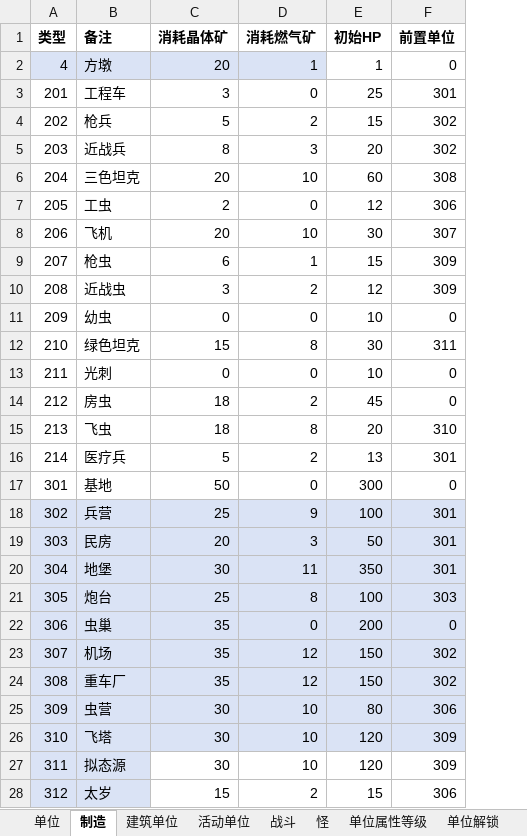
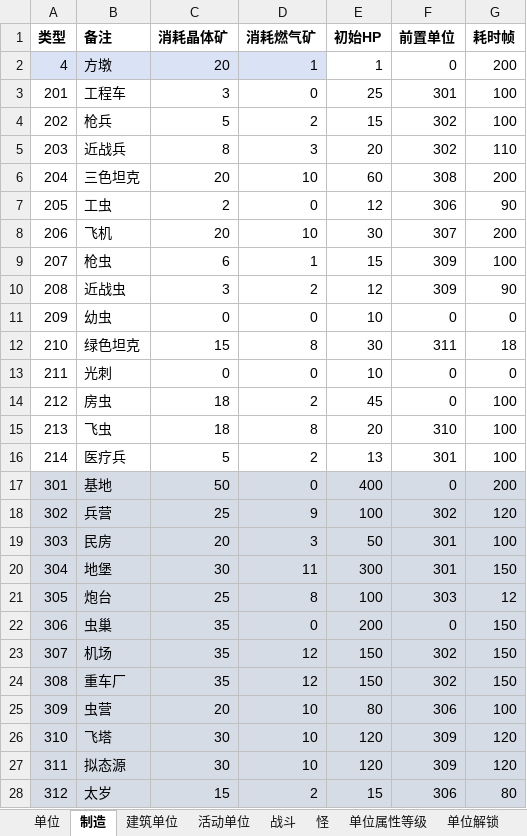
Before and after one commit to 544898458/Iocp20Coroutine, an Excel workbook: Iocp20Coroutine/表/单位.xlsx, sheet 制造, drawn as a sheet; values as stored, in another font and other column widths than the file's, no borders; the diff names each change by its address in the sheet, - before the commit and + after, or states it on an @@ line.

```diff
--- a/Iocp20Coroutine/表/单位.xlsx (sheet 制造)
+++ b/Iocp20Coroutine/表/单位.xlsx (sheet 制造)
+column G (耗时帧), rows 2-28: 200 | 100 | 100 | 110 | 200 | 90 | 200 | 100 | 90 | 0 | 18 | 0 | 100 | 100 | 100 | 200 | 120 | 100 | 150 | 12 | 150 | 150 | 150 | 100 | 120 | 120 | 80
-A17:F17 fill: none
+A17:F17 fill: #D6DCE5
-E17 (初始HP): 300
+E17 (初始HP): 400
-F18 (前置单位): 301
+F18 (前置单位): 302
-E20 (初始HP): 350
+E20 (初始HP): 300
-C25 (消耗晶体矿): 30
+C25 (消耗晶体矿): 20
-C27:F28 fill: none
+C27:F28 fill: #D6DCE5
```
Also changed, not shown: sheet 战斗, 13 other files.
